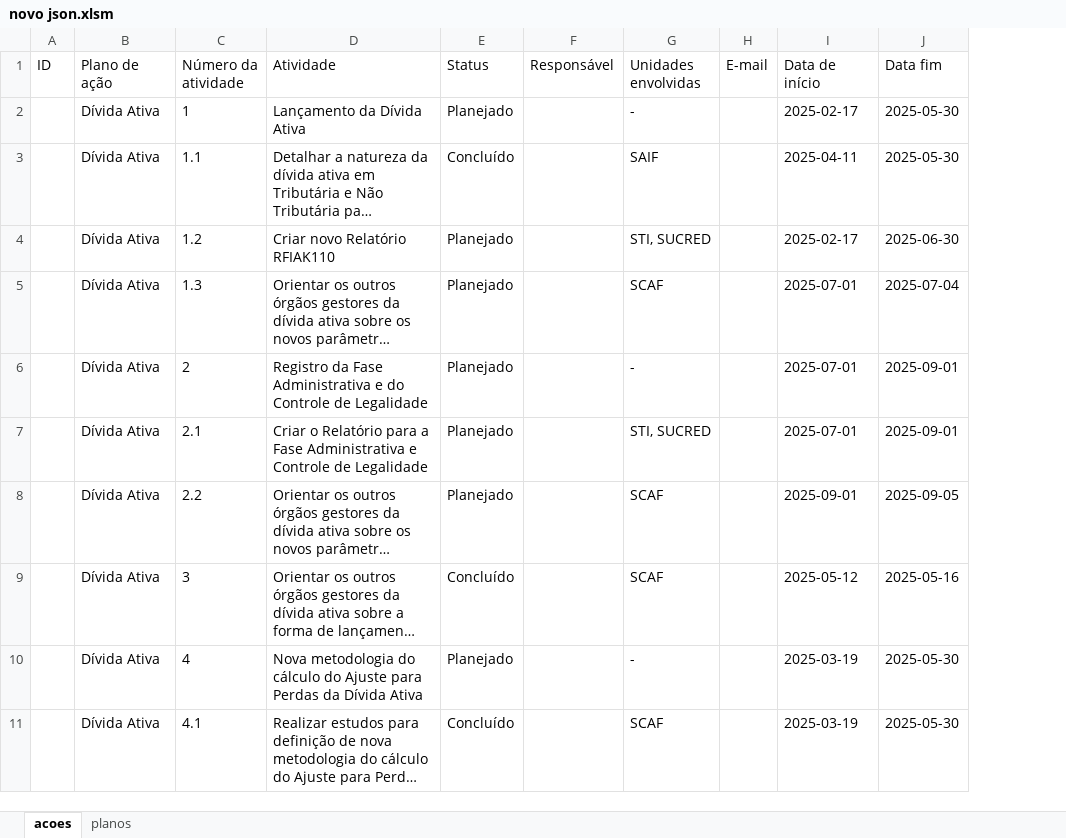
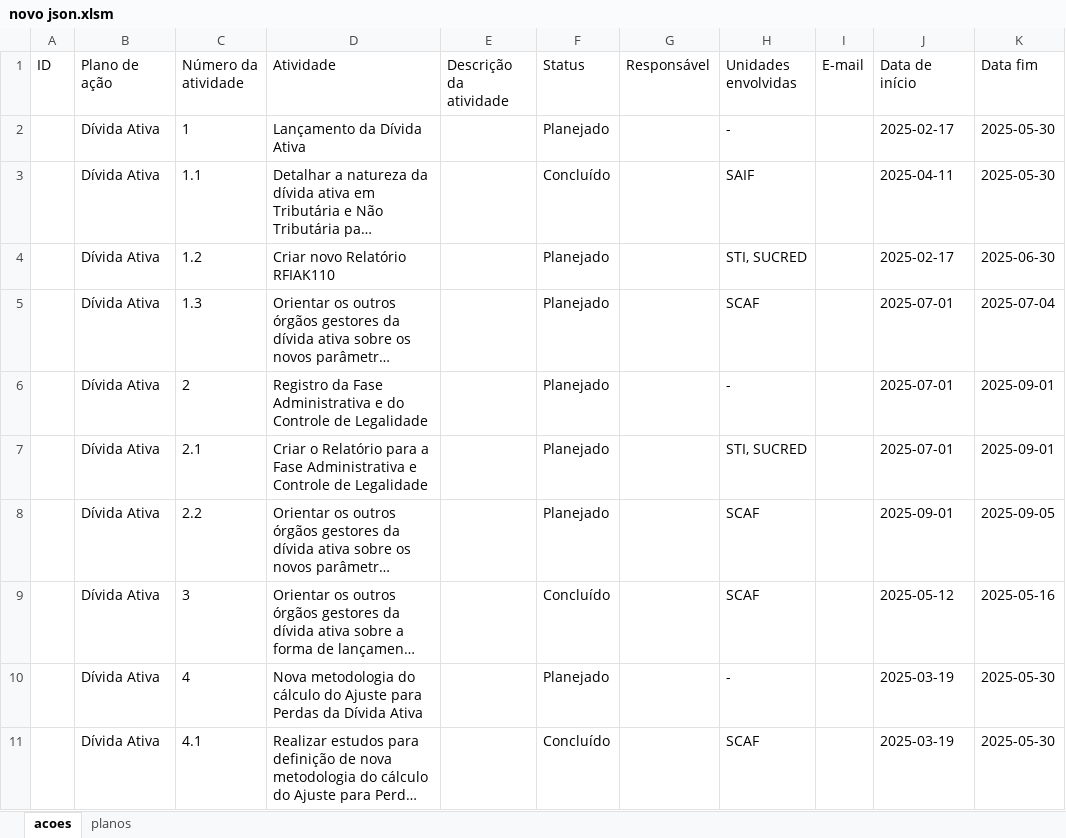
Before and after one commit to pedrovcardoso/planos_acao, an Excel workbook: assets/data/arquivos iniciais/novo json.xlsm, sheet acoes, drawn as a sheet; only a part is shown; long unchanged cells end in …; values as stored, in another font and other column widths than the file's, no borders; table styles not drawn; the diff names each change by its address in the sheet, - before the commit and + after, or states it on an @@ line.

Commit message:
colunas de descrição da atividade e email incluidas

```diff
--- a/assets/data/arquivos iniciais/novo json.xlsm (sheet acoes)
+++ b/assets/data/arquivos iniciais/novo json.xlsm (sheet acoes)
+column E (Descrição da atividade), empty
```
Also changed, not shown: 2 other files.
